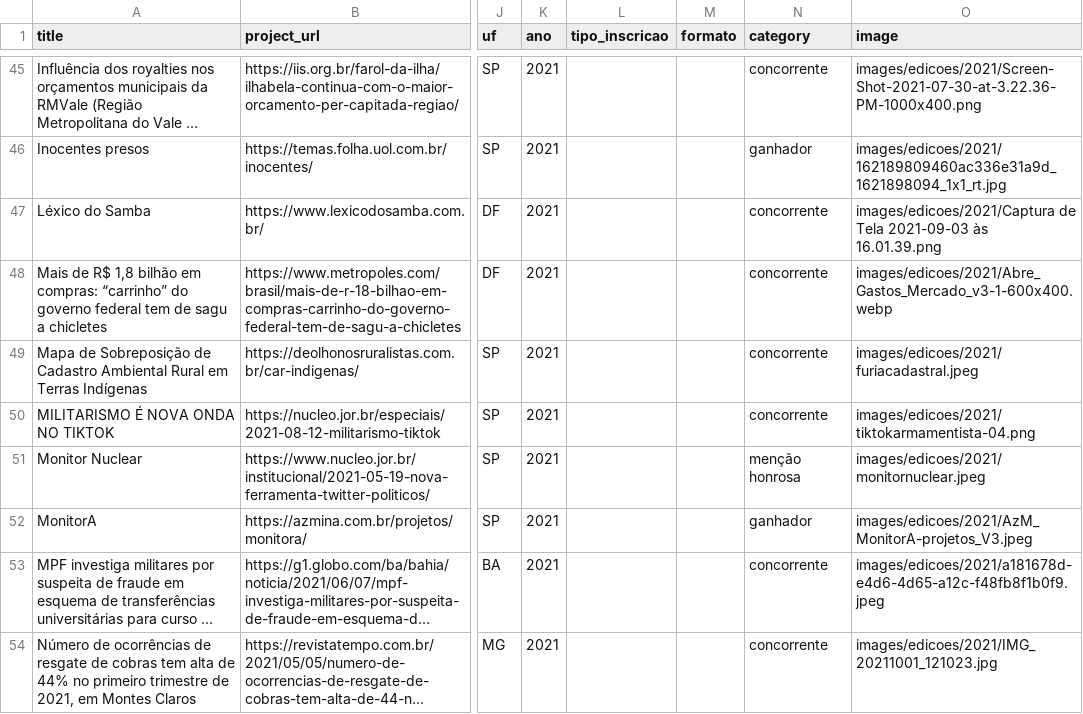
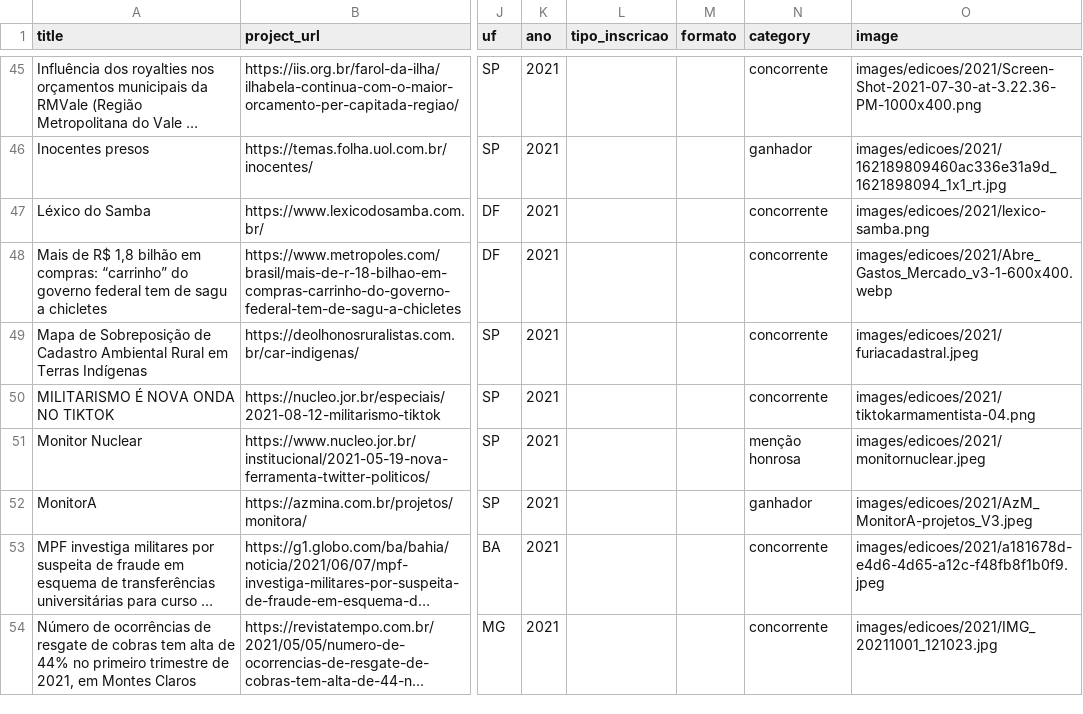
Before and after one commit to escola-de-dados/cwa-hugo, a CSV file: tabela_projetos.csv, drawn as a sheet; only a part is shown, gaps mark what is left out; long unchanged cells end in …; the diff names each change by its address in the sheet, - before the commit and + after, or states it on an @@ line.

```diff
--- a/tabela_projetos.csv
+++ b/tabela_projetos.csv
-O47 (image): images/edicoes/2021/Captura de Tela 2021-09-03 às 16.01.39.png
+O47 (image): images/edicoes/2021/lexico-samba.png
```
Also changed, not shown: 2 other files.
